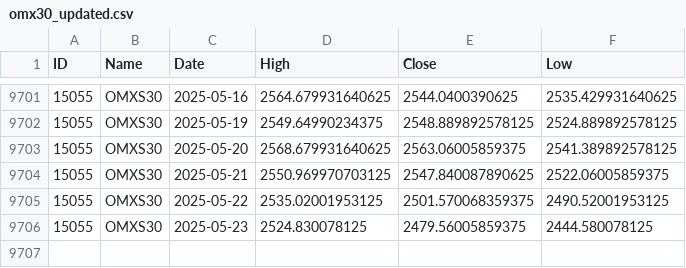
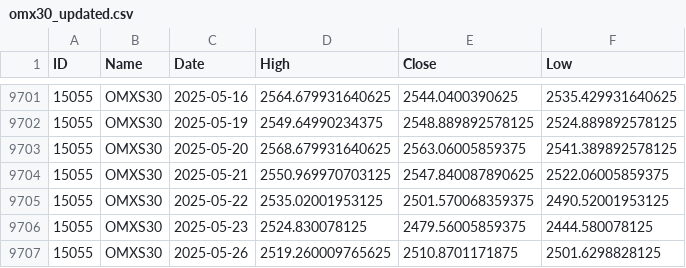
Before and after one commit to pro-quant/omx-index-daily-data-updater, a CSV file: omx30_updated.csv, drawn as a sheet; only a part is shown, gaps mark what is left out.

```diff
--- a/omx30_updated.csv
+++ b/omx30_updated.csv
@@ -9706 +9706,2 @@ ID;Name;Date;High;Close;Low
 15055;OMXS30;2025-05-23;2524.830078125;2479.56005859375;2444.580078125
+15055;OMXS30;2025-05-26;2519.260009765625;2510.8701171875;2501.6298828125
```
